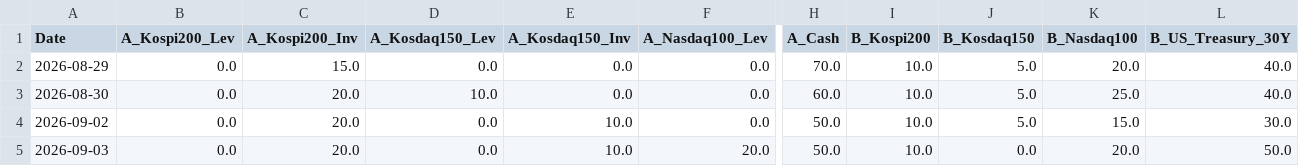
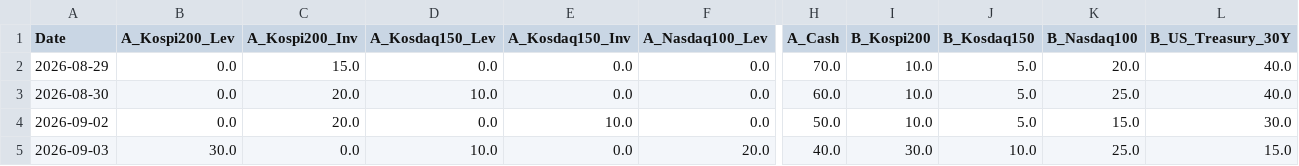
Before and after one commit to lkj9980/quant-dashboard, a CSV file: data/backtest_data.csv, drawn as a sheet; only a part is shown, gaps mark what is left out; the diff names each change by its address in the sheet, - before the commit and + after, or states it on an @@ line.

```diff
--- a/data/backtest_data.csv
+++ b/data/backtest_data.csv
-B5 (A_Kospi200_Lev): 0.0
+B5 (A_Kospi200_Lev): 30.0
-C5 (A_Kospi200_Inv): 20.0
+C5 (A_Kospi200_Inv): 0.0
-D5 (A_Kosdaq150_Lev): 0.0
+D5 (A_Kosdaq150_Lev): 10.0
-E5 (A_Kosdaq150_Inv): 10.0
+E5 (A_Kosdaq150_Inv): 0.0
-H5 (A_Cash): 50.0
+H5 (A_Cash): 40.0
-I5 (B_Kospi200): 10.0
+I5 (B_Kospi200): 30.0
-J5 (B_Kosdaq150): 0.0
+J5 (B_Kosdaq150): 10.0
-K5 (B_Nasdaq100): 20.0
+K5 (B_Nasdaq100): 25.0
-L5 (B_US_Treasury_30Y): 50.0
+L5 (B_US_Treasury_30Y): 15.0
```
Also changed, not shown: data/quant_log.csv, 2 other files.
